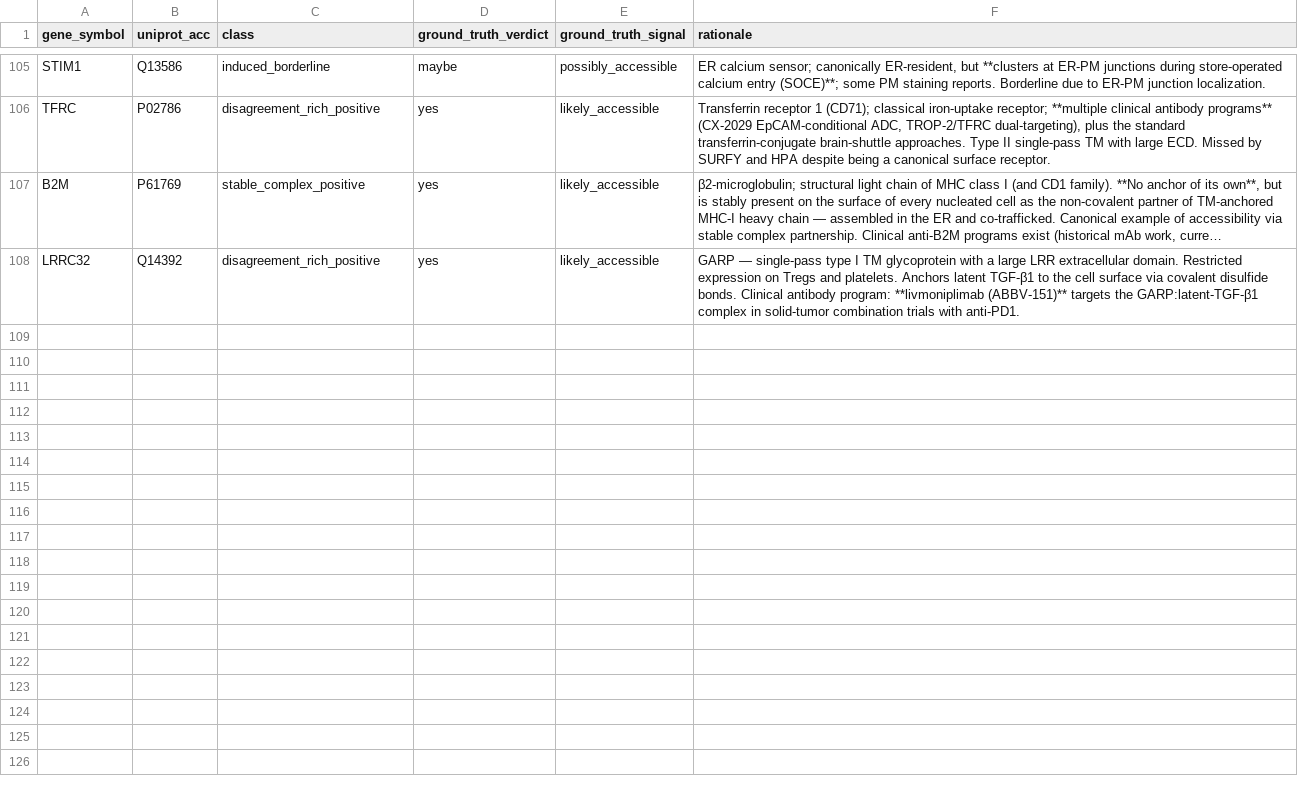
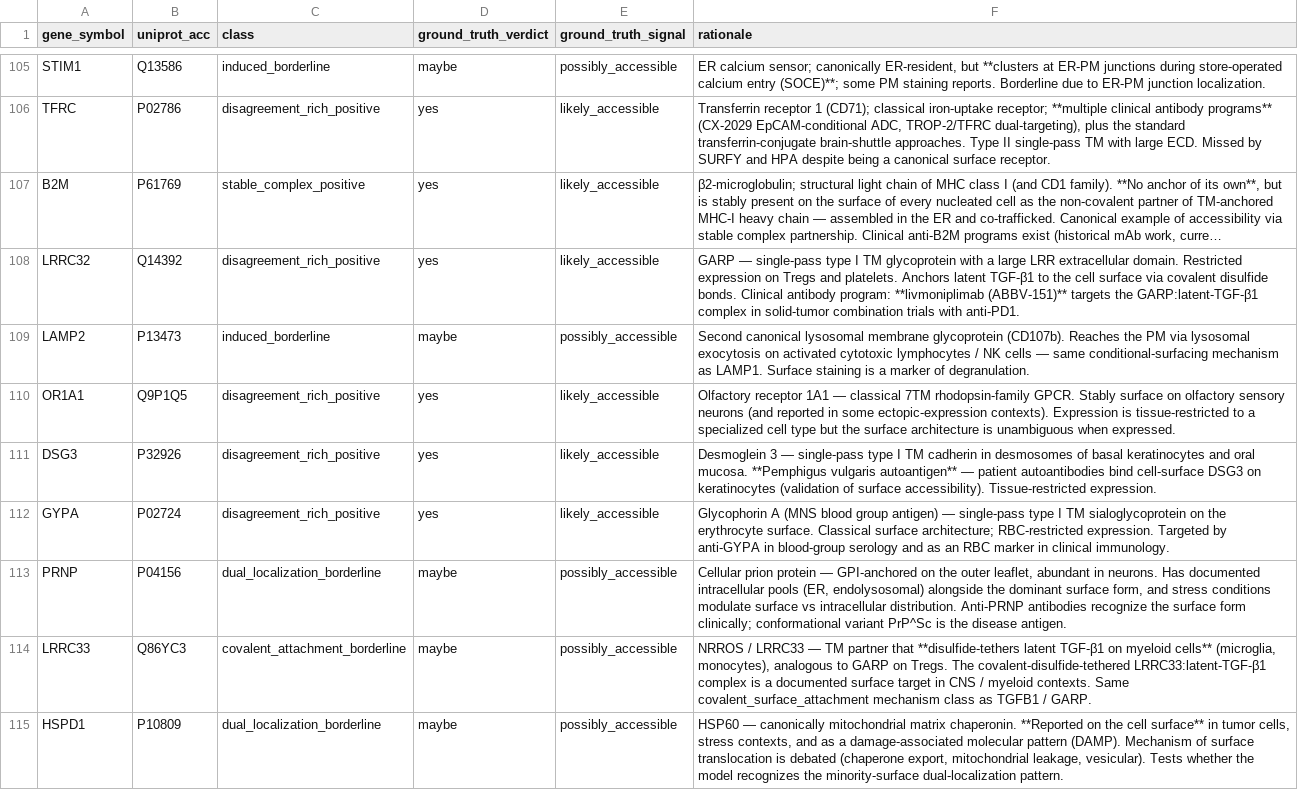
Before and after one commit to Deliverome-Project/accessible-surfaceome, a TSV file: data/eval/triage_benchmark_v1.tsv, drawn as a sheet; only a part is shown, gaps mark what is left out; long unchanged cells end in …; the diff names each change by its address in the sheet, - before the commit and + after, or states it on an @@ line.

```diff
--- a/data/eval/triage_benchmark_v1.tsv
+++ b/data/eval/triage_benchmark_v1.tsv
+row 109: LAMP2 | P13473 | induced_borderline | maybe | possibly_accessible | Second canonical lysosomal membrane glycoprotein (CD107b). Reaches the PM via lysosomal exocytosis on activated cytotoxic lymphocytes / NK cells — same conditional-surfacing mechanism as LAMP1. Surface staining is a marker of degranulation.
+row 110: OR1A1 | Q9P1Q5 | disagreement_rich_positive | yes | likely_accessible | Olfactory receptor 1A1 — classical 7TM rhodopsin-family GPCR. Stably surface on olfactory sensory neurons (and reported in some ectopic-expression contexts). Expression is tissue-restricted to a specialized cell type but the surface architecture is unambiguous when expressed.
+row 111: DSG3 | P32926 | disagreement_rich_positive | yes | likely_accessible | Desmoglein 3 — single-pass type I TM cadherin in desmosomes of basal keratinocytes and oral mucosa. **Pemphigus vulgaris autoantigen** — patient autoantibodies bind cell-surface DSG3 on keratinocytes (validation of surface accessibility). Tissue-restricted expression.
+row 112: GYPA | P02724 | disagreement_rich_positive | yes | likely_accessible | Glycophorin A (MNS blood group antigen) — single-pass type I TM sialoglycoprotein on the erythrocyte surface. Classical surface architecture; RBC-restricted expression. Targeted by anti-GYPA in blood-group serology and as an RBC marker in clinical immunology.
+row 113: PRNP | P04156 | dual_localization_borderline | maybe | possibly_accessible | Cellular prion protein — GPI-anchored on the outer leaflet, abundant in neurons. Has documented intracellular pools (ER, endolysosomal) alongside the dominant surface form, and stress conditions modulate surface vs intracellular distribution. Anti-PRNP antibodies recognize the surface form clinically; conformational variant PrP^Sc is the disease antigen.
+row 114: LRRC33 | Q86YC3 | covalent_attachment_borderline | maybe | possibly_accessible | NRROS / LRRC33 — TM partner that **disulfide-tethers latent TGF-β1 on myeloid cells** (microglia, monocytes), analogous to GARP on Tregs. The covalent-disulfide-tethered LRRC33:latent-TGF-β1 complex is a documented surface target in CNS / myeloid contexts. Same covalent_surface_attachment mechanism class as TGFB1 / GARP.
+row 115: HSPD1 | P10809 | dual_localization_borderline | maybe | possibly_accessible | HSP60 — canonically mitochondrial matrix chaperonin. **Reported on the cell surface** in tumor cells, stress contexts, and as a damage-associated molecular pattern (DAMP). Mechanism of surface translocation is debated (chaperone export, mitochondrial leakage, vesicular). Tests whether the model recognizes the minority-surface dual-localization pattern.
```
Also changed, not shown: 3 other files.
